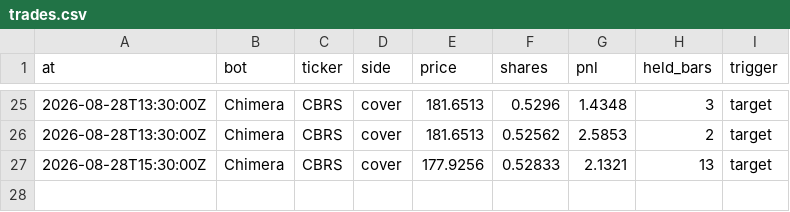
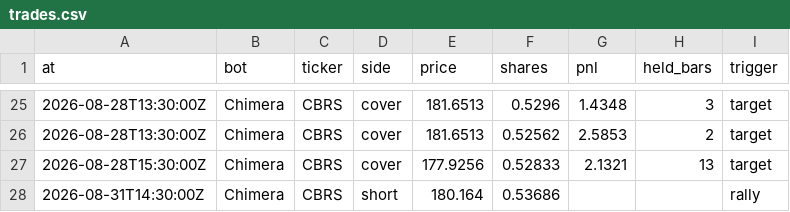
Before and after one commit to BlackEagleFin/Chimera-vs-Hold, a CSV file: trades.csv, drawn as a sheet; only a part is shown, gaps mark what is left out.

```diff
--- a/trades.csv
+++ b/trades.csv
@@ -27 +27,2 @@ at,bot,ticker,side,price,shares,pnl,held_bars,trigger
 2026-08-28T15:30:00Z,Chimera,CBRS,cover,177.9256,0.52833,2.1321,13,target
+2026-08-31T14:30:00Z,Chimera,CBRS,short,180.164,0.53686,,,rally
```
Also changed, not shown: 2 other files.
